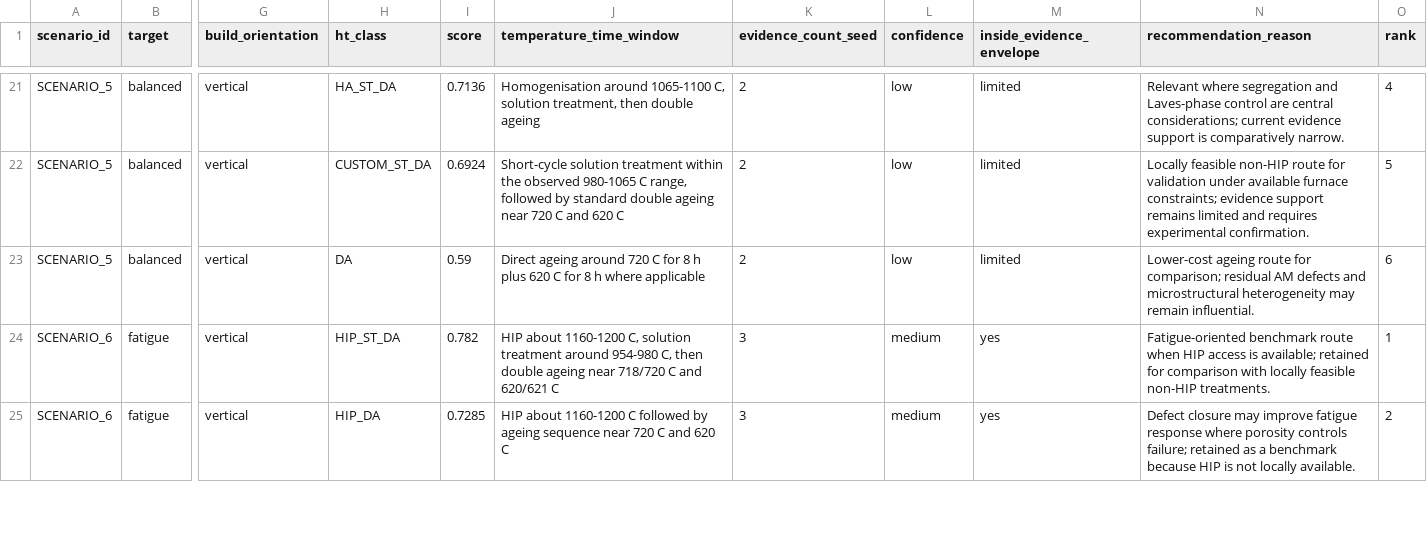
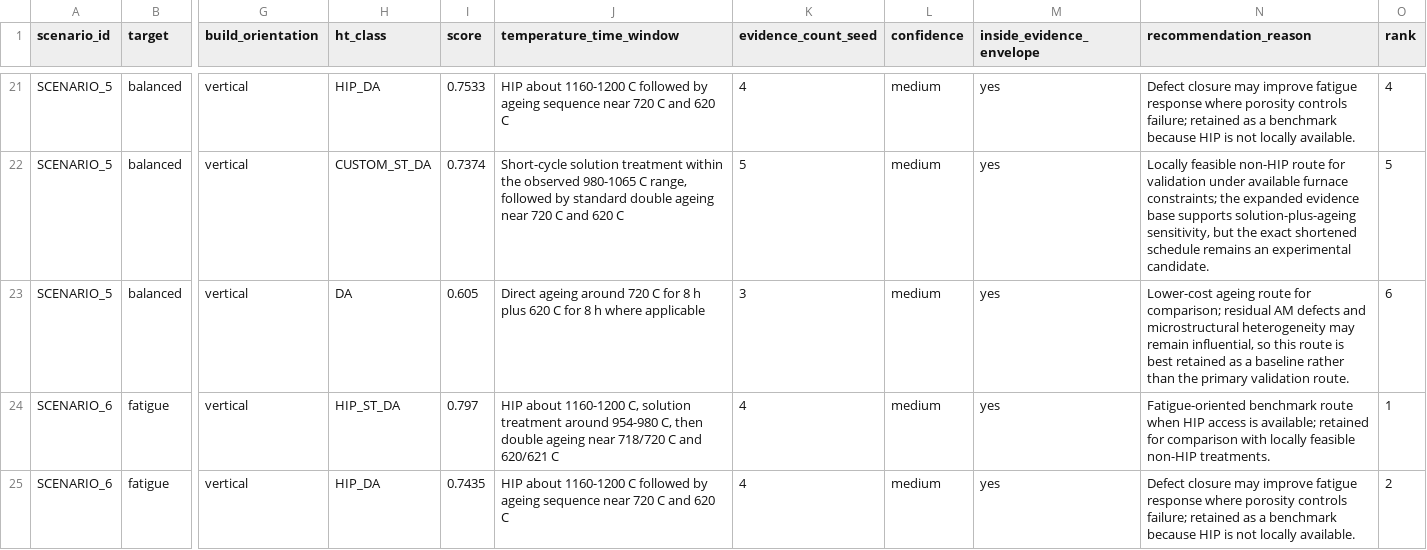
Before and after one commit to allamaprabhuani/ht-advisor-lpbf-in718-4dmda, a CSV file: ml_project/model_outputs/ht_recommendations.csv, drawn as a sheet; only a part is shown, gaps mark what is left out; the diff covers the shown part only; the diff names each change by its address in the sheet, - before the commit and + after, or states it on an @@ line.

```diff
--- a/ml_project/model_outputs/ht_recommendations.csv
+++ b/ml_project/model_outputs/ht_recommendations.csv
-H21 (ht_class): HA_ST_DA
+H21 (ht_class): HIP_DA
-I21 (score): 0.7136
+I21 (score): 0.7533
-J21 (temperature_time_window): Homogenisation around 1065-1100 C, solution treatment, then double ageing
+J21 (temperature_time_window): HIP about 1160-1200 C followed by ageing sequence near 720 C and 620 C
-K21 (evidence_count_seed): 2
+K21 (evidence_count_seed): 4
-L21:L23 (confidence): low
+L21:L23 (confidence): medium
-M21:M23 (inside_evidence_envelope): limited
+M21:M23 (inside_evidence_envelope): yes
-N21 (recommendation_reason): Relevant where segregation and Laves-phase control are central considerations; current evidence support is comparatively narrow.
+N21 (recommendation_reason): Defect closure may improve fatigue response where porosity controls failure; retained as a benchmark because HIP is not locally available.
-I22 (score): 0.6924
+I22 (score): 0.7374
-K22 (evidence_count_seed): 2
+K22 (evidence_count_seed): 5
-N22 (recommendation_reason): …furnace constraints; evidence support remains limited and requires experimental confirmation.
+N22 (recommendation_reason): …furnace constraints; the expanded evidence base supports solution-plus-ageing sensitivity, but the exact shortened schedule remains an experimental candidate.
-I23 (score): 0.59
+I23 (score): 0.605
-K23 (evidence_count_seed): 2
+K23 (evidence_count_seed): 3
-N23 (recommendation_reason): …may remain influential.
+N23 (recommendation_reason): …may remain influential, so this route is best retained as a baseline rather than the primary validation route.
-I24 (score): 0.782
+I24 (score): 0.797
-K24:K25 (evidence_count_seed): 3
+K24:K25 (evidence_count_seed): 4
-I25 (score): 0.7285
+I25 (score): 0.7435
```
Also changed, not shown: 128 edited cells elsewhere in this file, ml_project/curated_data/extraction_runs.csv, ml_project/curated_data/source_files.csv, 25 other files.
